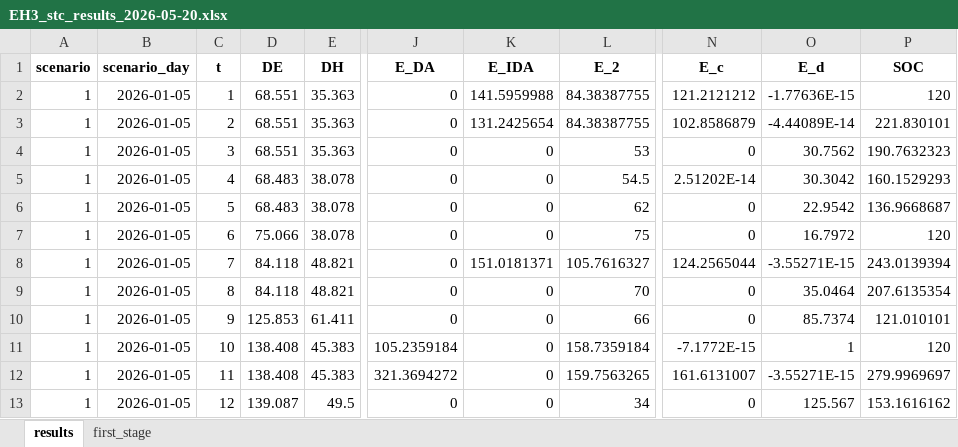
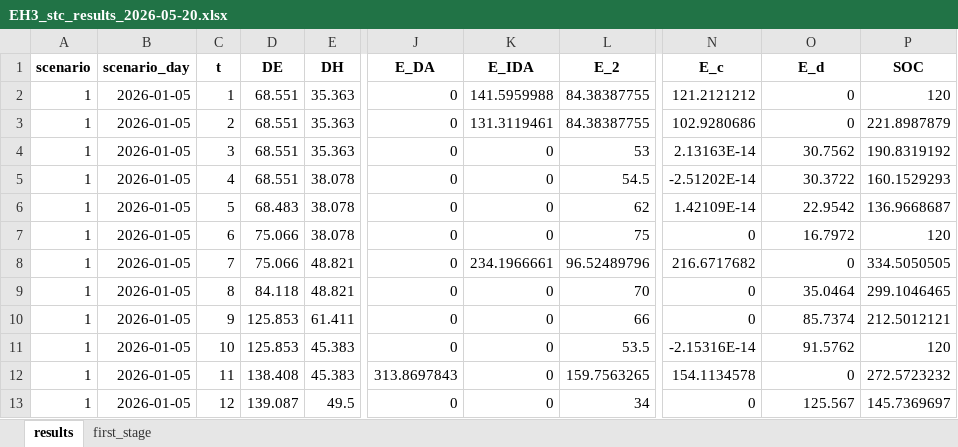
Before and after one commit to miiriamus/OffshoreEnergyHubs_StochasticOptimization, an Excel workbook: outputs/EH3_stc_results_2026-05-20.xlsx, sheet results, drawn as a sheet; only a part is shown, gaps mark what is left out; values as stored, in another font and other column widths than the file's, no borders; the diff covers the shown part only; the diff names each change by its address in the sheet, - before the commit and + after, or states it on an @@ line.

```diff
--- a/outputs/EH3_stc_results_2026-05-20.xlsx (sheet results)
+++ b/outputs/EH3_stc_results_2026-05-20.xlsx (sheet results)
-O2 (E_d): -1.77636E-15
+O2 (E_d): 0
-K3 (E_IDA): 131.2425654
+K3 (E_IDA): 131.3119461
-N3 (E_c): 102.8586879
+N3 (E_c): 102.9280686
-O3 (E_d): -4.44089E-14
+O3 (E_d): 0
-P3 (SOC): 221.830101
+P3 (SOC): 221.8987879
-N4 (E_c): 0
+N4 (E_c): 2.13163E-14
-P4 (SOC): 190.7632323
+P4 (SOC): 190.8319192
-D5 (DE): 68.483
+D5 (DE): 68.551
-N5 (E_c): 2.51202E-14
+N5 (E_c): -2.51202E-14
-O5 (E_d): 30.3042
+O5 (E_d): 30.3722
-N6 (E_c): 0
+N6 (E_c): 1.42109E-14
-D8 (DE): 84.118
+D8 (DE): 75.066
-K8 (E_IDA): 151.0181371
+K8 (E_IDA): 234.1966661
-L8 (E_2): 105.7616327
+L8 (E_2): 96.52489796
-N8 (E_c): 124.2565044
+N8 (E_c): 216.6717682
-O8 (E_d): -3.55271E-15
+O8 (E_d): 0
-P8 (SOC): 243.0139394
+P8 (SOC): 334.5050505
-P9 (SOC): 207.6135354
+P9 (SOC): 299.1046465
-P10 (SOC): 121.010101
+P10 (SOC): 212.5012121
-D11 (DE): 138.408
+D11 (DE): 125.853
-J11 (E_DA): 105.2359184
+J11 (E_DA): 0
-L11 (E_2): 158.7359184
+L11 (E_2): 53.5
-N11 (E_c): -7.1772E-15
+N11 (E_c): -2.15316E-14
-O11 (E_d): 1
+O11 (E_d): 91.5762
-J12 (E_DA): 321.3694272
+J12 (E_DA): 313.8697843
-N12 (E_c): 161.6131007
+N12 (E_c): 154.1134578
-O12 (E_d): -3.55271E-15
+O12 (E_d): 0
-P12 (SOC): 279.9969697
+P12 (SOC): 272.5723232
-P13 (SOC): 153.1616162
+P13 (SOC): 145.7369697
```
Also changed, not shown: 1816 edited cells elsewhere in this sheet, sheet first_stage, outputs/EH1_stc_results_2026-05-20.xlsx, outputs/EH2_stc_results_2026-05-20.xlsx, 30 other files.
